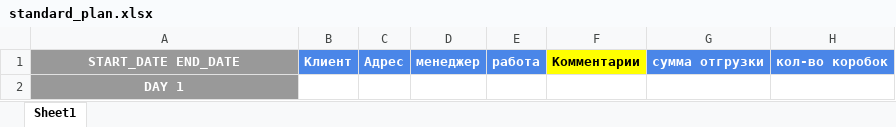
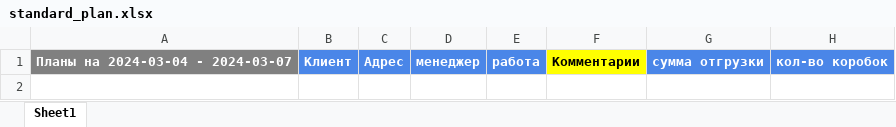
Before and after one commit to Hereugo/selrad-planner-showcase, an Excel workbook: backend/static/docs/standard_plan.xlsx, sheet Sheet1, drawn as a sheet; values as stored, in another font and other column widths than the file's, no borders; charts and pictures not drawn; the diff names each change by its address in the sheet, - before the commit and + after, or states it on an @@ line.

Commit message:
Excelsheet download report of manager

```diff
--- a/backend/static/docs/standard_plan.xlsx (sheet Sheet1)
+++ b/backend/static/docs/standard_plan.xlsx (sheet Sheet1)
-A1: START_DATE END_DATE
+A1: Планы на 2024-03-04 - 2024-03-07
-A1 fill: #999999
+A1 fill: #808080
-row 2: DAY 1
```
Also changed, not shown: 16 other files.
